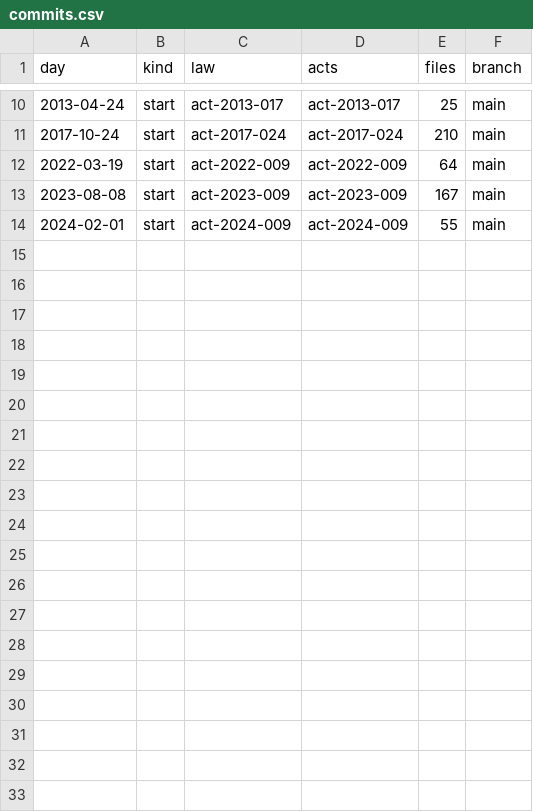
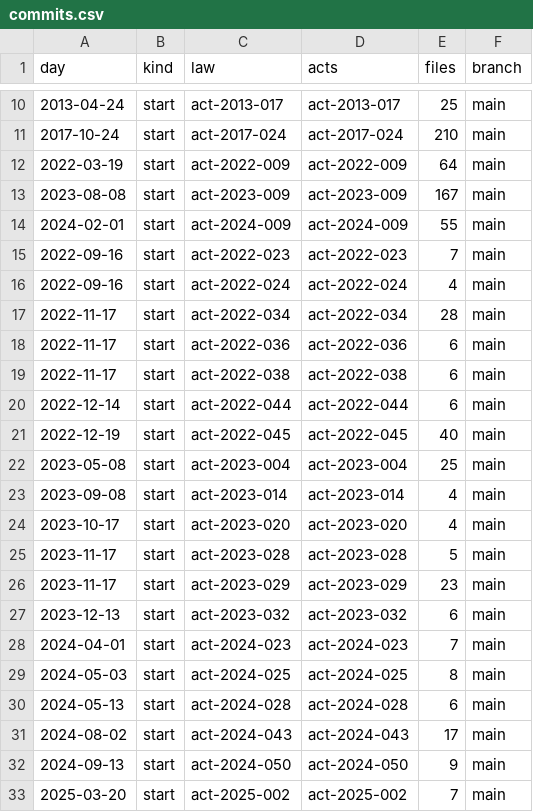
Before and after one commit to lexifina/sri-lanka-law, a CSV file: data/commits.csv, drawn as a sheet; only a part is shown, gaps mark what is left out; the diff covers the shown part only; the diff names each change by its address in the sheet, - before the commit and + after, or states it on an @@ line.

Commit message:
Documentation, tables, tools and REPRODUCE.md
Appended 28 commits to ffb08a374749; corpus sha256 b6a39cf2ce26d9d30ede78b0769767696c2fbc9d2256c2789790047d6ced4862, data retrieved 2026-11-03.

```diff
--- a/data/commits.csv
+++ b/data/commits.csv
+row 15: 2022-09-16 | start | act-2022-023 | act-2022-023 | 7 | main
+row 16: 2022-09-16 | start | act-2022-024 | act-2022-024 | 4 | main
+row 17: 2022-11-17 | start | act-2022-034 | act-2022-034 | 28 | main
+row 18: 2022-11-17 | start | act-2022-036 | act-2022-036 | 6 | main
+row 19: 2022-11-17 | start | act-2022-038 | act-2022-038 | 6 | main
+row 20: 2022-12-14 | start | act-2022-044 | act-2022-044 | 6 | main
+row 21: 2022-12-19 | start | act-2022-045 | act-2022-045 | 40 | main
+row 22: 2023-05-08 | start | act-2023-004 | act-2023-004 | 25 | main
+row 23: 2023-09-08 | start | act-2023-014 | act-2023-014 | 4 | main
+row 24: 2023-10-17 | start | act-2023-020 | act-2023-020 | 4 | main
+row 25: 2023-11-17 | start | act-2023-028 | act-2023-028 | 5 | main
+row 26: 2023-11-17 | start | act-2023-029 | act-2023-029 | 23 | main
+row 27: 2023-12-13 | start | act-2023-032 | act-2023-032 | 6 | main
+row 28: 2024-04-01 | start | act-2024-023 | act-2024-023 | 7 | main
+row 29: 2024-05-03 | start | act-2024-025 | act-2024-025 | 8 | main
+row 30: 2024-05-13 | start | act-2024-028 | act-2024-028 | 6 | main
+row 31: 2024-08-02 | start | act-2024-043 | act-2024-043 | 17 | main
+row 32: 2024-09-13 | start | act-2024-050 | act-2024-050 | 9 | main
+row 33: 2025-03-20 | start | act-2025-002 | act-2025-002 | 7 | main
```
Also changed, not shown: 9 added rows elsewhere in this file, data/laws.csv, 33 other files.
